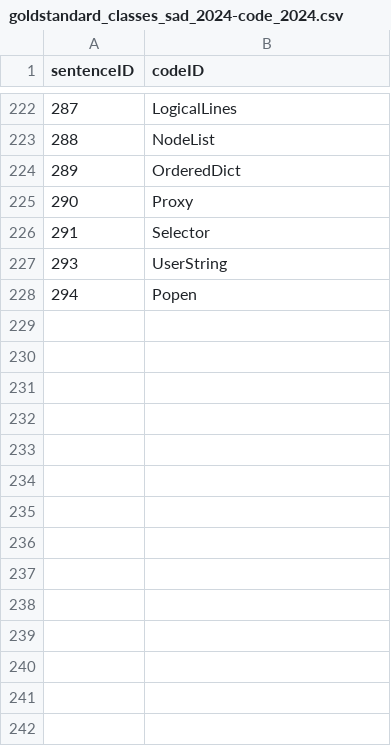
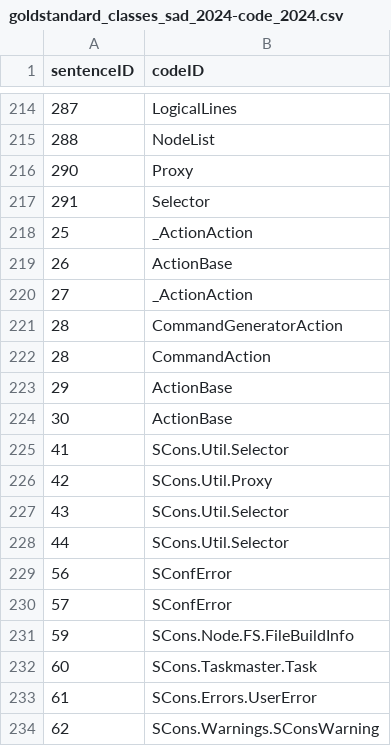
Before and after one commit to ardoco/ardoco, a CSV file: core/tests-base/src/main/resources/benchmark/scons/goldstandards/goldstandard_classes_sad_2024-code_2024.csv, drawn as a sheet; only a part is shown, gaps mark what is left out; the diff covers the shown part only.

Commit message:
improve goldstandards for class artemis v2

```diff
--- a/core/tests-base/src/main/resources/benchmark/scons/goldstandards/goldstandard_classes_sad_2024-code_2024.csv
+++ b/core/tests-base/src/main/resources/benchmark/scons/goldstandards/goldstandard_classes_sad_2024-code_2024.csv
@@ -223,6 +215,20 @@ sentenceID,codeID
 288,NodeList
-289,OrderedDict
 290,Proxy
 291,Selector
-293,UserString
-294,Popen
+25,_ActionAction
+26,ActionBase
+27,_ActionAction
+28,CommandGeneratorAction
+28,CommandAction
+29,ActionBase
+30,ActionBase
+41,SCons.Util.Selector
+42,SCons.Util.Proxy
+43,SCons.Util.Selector
+44,SCons.Util.Selector
+56,SConfError
+57,SConfError
+59,SCons.Node.FS.FileBuildInfo
+60,SCons.Taskmaster.Task
+61,SCons.Errors.UserError
+62,SCons.Warnings.SConsWarning
```
Also changed, not shown: 63 added rows and 8 removed rows elsewhere in this file, core/tests-base/src/main/resources/benchmark/scons/goldstandards/goldstandard_class_team_inconsistencies.csv, core/tests-base/src/main/resources/benchmark/zengarden/goldstandards/goldstandard_classes_sad_2014-code_2014.csv, 1 other file.
